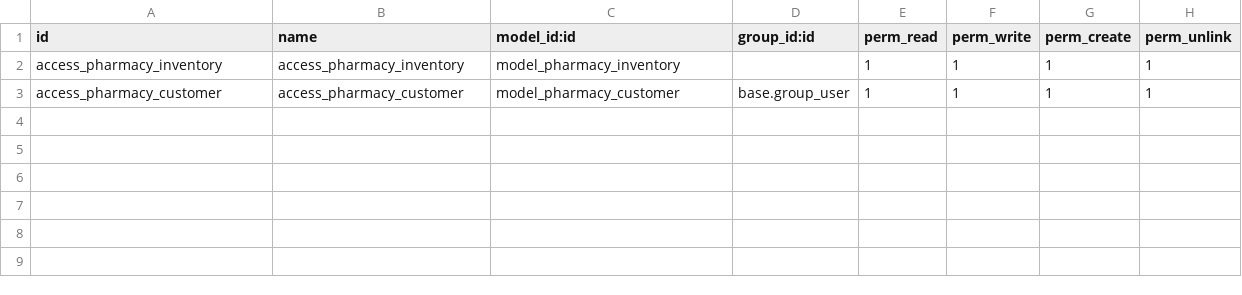
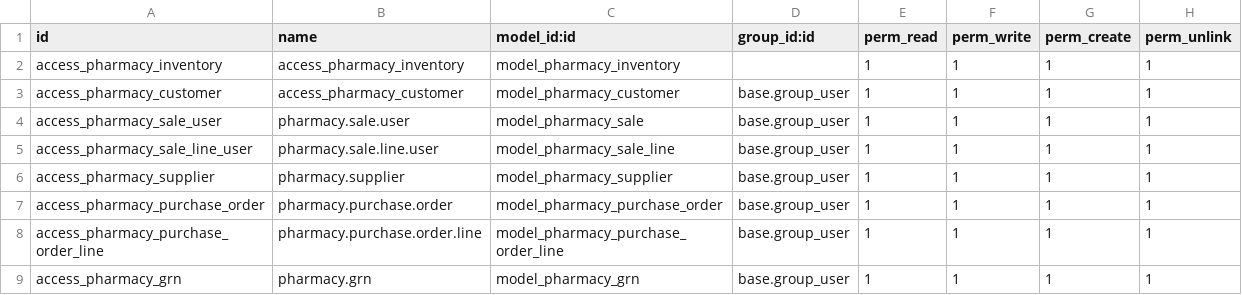
Before and after one commit to prabodhaj32/pharmacy_pos_ui, a CSV file: security/ir.model.access.csv, drawn as a sheet; the diff names each change by its address in the sheet, - before the commit and + after, or states it on an @@ line.

```diff
--- a/security/ir.model.access.csv
+++ b/security/ir.model.access.csv
+row 4: access_pharmacy_sale_user | pharmacy.sale.user | model_pharmacy_sale | base.group_user | 1 | 1 | 1 | 1
+row 5: access_pharmacy_sale_line_user | pharmacy.sale.line.user | model_pharmacy_sale_line | base.group_user | 1 | 1 | 1 | 1
+row 6: access_pharmacy_supplier | pharmacy.supplier | model_pharmacy_supplier | base.group_user | 1 | 1 | 1 | 1
+row 7: access_pharmacy_purchase_order | pharmacy.purchase.order | model_pharmacy_purchase_order | base.group_user | 1 | 1 | 1 | 1
+row 8: access_pharmacy_purchase_order_line | pharmacy.purchase.order.line | model_pharmacy_purchase_order_line | base.group_user | 1 | 1 | 1 | 1
+row 9: access_pharmacy_grn | pharmacy.grn | model_pharmacy_grn | base.group_user | 1 | 1 | 1 | 1
```
Also changed, not shown: 16 other files.
